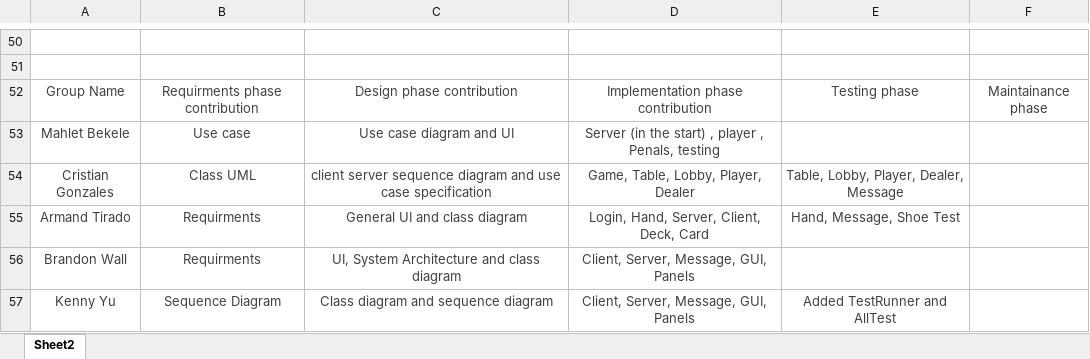
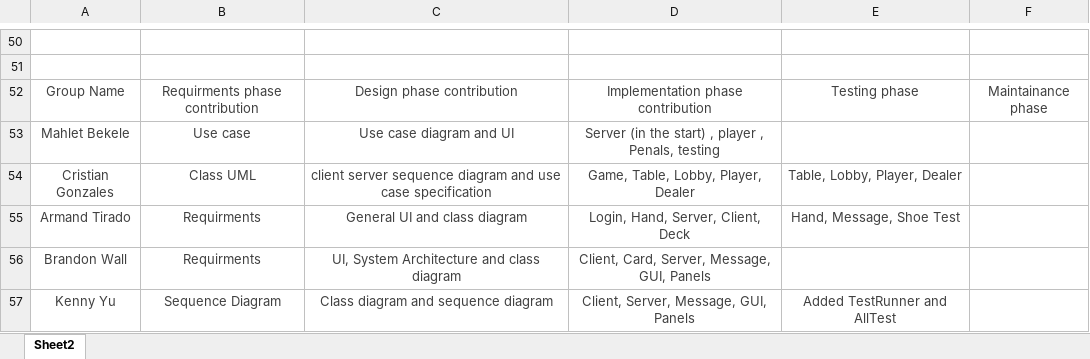
Before and after one commit to bwalldev/CS401_BlackJackGroupProject, an Excel workbook: Gantt project planner.xlsx, sheet Sheet2, drawn as a sheet; only a part is shown, gaps mark what is left out; values as stored, in another font and other column widths than the file's, no borders; charts and pictures and table styles not drawn; the diff names each change by its address in the sheet, - before the commit and + after, or states it on an @@ line.

Commit message:
added who worked on what

```diff
--- a/Gantt project planner.xlsx (sheet Sheet2)
+++ b/Gantt project planner.xlsx (sheet Sheet2)
-E54: Table, Lobby, Player, Dealer, Message
+E54: Table, Lobby, Player, Dealer
-D55: Login, Hand, Server, Client, Deck, Card
+D55: Login, Hand, Server, Client, Deck
-D56: Client, Server, Message, GUI, Panels
+D56: Client, Card, Server, Message, GUI, Panels
```
